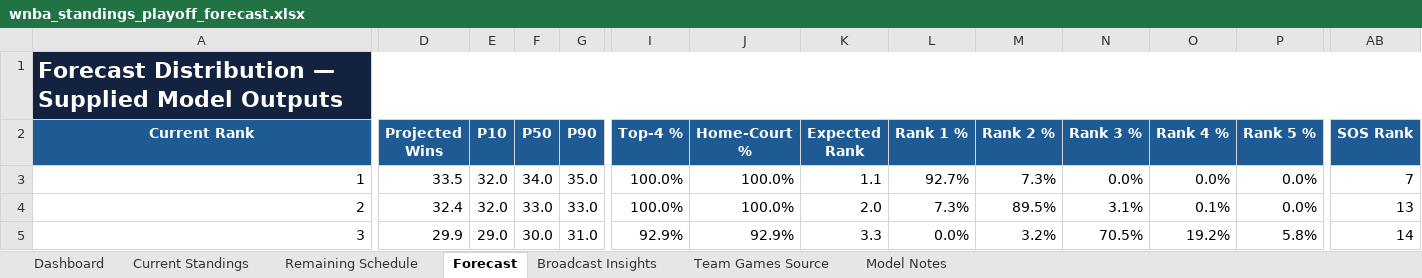
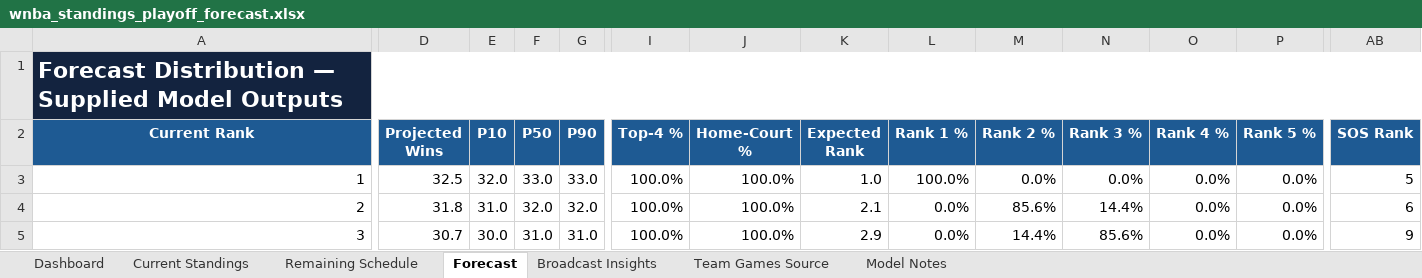
Before and after one commit to kbsmd-sportsmusicdata/wnba-pbpstats-2026-pipeline, an Excel workbook: analysis/standings_playoff_forecast/deliverables/season=2026/latest/wnba_standings_playoff_forecast.xlsx, sheet Forecast, drawn as a sheet; only a part is shown, gaps mark what is left out; values as stored, in another font and other column widths than the file's, no borders; conditional formats and table styles not drawn; the diff covers the shown part only; the diff names each change by its address in the sheet, - before the commit and + after, or states it on an @@ line.

```diff
--- a/analysis/standings_playoff_forecast/deliverables/season=2026/latest/wnba_standings_playoff_forecast.xlsx (sheet Forecast)
+++ b/analysis/standings_playoff_forecast/deliverables/season=2026/latest/wnba_standings_playoff_forecast.xlsx (sheet Forecast)
-D3 (Projected Wins): 33.5
+D3 (Projected Wins): 32.5
-F3 (P50): 34.0
+F3 (P50): 33.0
-G3 (P90): 35.0
+G3 (P90): 33.0
-K3 (Expected Rank): 1.1
+K3 (Expected Rank): 1.0
-L3 (Rank 1 %): 92.7%
+L3 (Rank 1 %): 100.0%
-M3 (Rank 2 %): 7.3%
+M3 (Rank 2 %): 0.0%
-AB3 (SOS Rank): 7
+AB3 (SOS Rank): 5
-D4 (Projected Wins): 32.4
+D4 (Projected Wins): 31.8
-E4 (P10): 32.0
+E4 (P10): 31.0
-F4 (P50): 33.0
+F4 (P50): 32.0
-G4 (P90): 33.0
+G4 (P90): 32.0
-K4 (Expected Rank): 2.0
+K4 (Expected Rank): 2.1
-L4 (Rank 1 %): 7.3%
+L4 (Rank 1 %): 0.0%
-M4 (Rank 2 %): 89.5%
+M4 (Rank 2 %): 85.6%
-N4 (Rank 3 %): 3.1%
+N4 (Rank 3 %): 14.4%
-O4 (Rank 4 %): 0.1%
+O4 (Rank 4 %): 0.0%
-AB4 (SOS Rank): 13
+AB4 (SOS Rank): 6
-D5 (Projected Wins): 29.9
+D5 (Projected Wins): 30.7
-E5 (P10): 29.0
+E5 (P10): 30.0
-F5 (P50): 30.0
+F5 (P50): 31.0
-I5 (Top-4 %): 92.9%
+I5 (Top-4 %): 100.0%
-J5 (Home-Court %): 92.9%
+J5 (Home-Court %): 100.0%
-K5 (Expected Rank): 3.3
+K5 (Expected Rank): 2.9
-M5 (Rank 2 %): 3.2%
+M5 (Rank 2 %): 14.4%
-N5 (Rank 3 %): 70.5%
+N5 (Rank 3 %): 85.6%
-O5 (Rank 4 %): 19.2%
+O5 (Rank 4 %): 0.0%
-P5 (Rank 5 %): 5.8%
+P5 (Rank 5 %): 0.0%
-AB5 (SOS Rank): 14
+AB5 (SOS Rank): 9
```
Also changed, not shown: 137 edited cells elsewhere in this sheet, sheet Team Games Source, sheet Remaining Schedule, sheet Current Standings, sheet Broadcast Insights, sheet Dashboard, sheet Model Notes, 16 other files.
